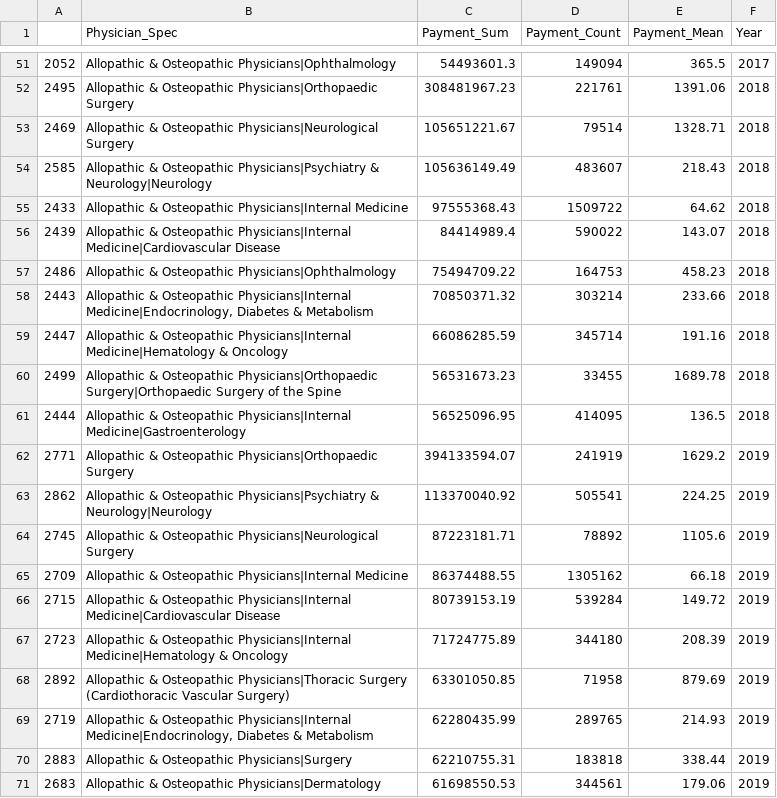
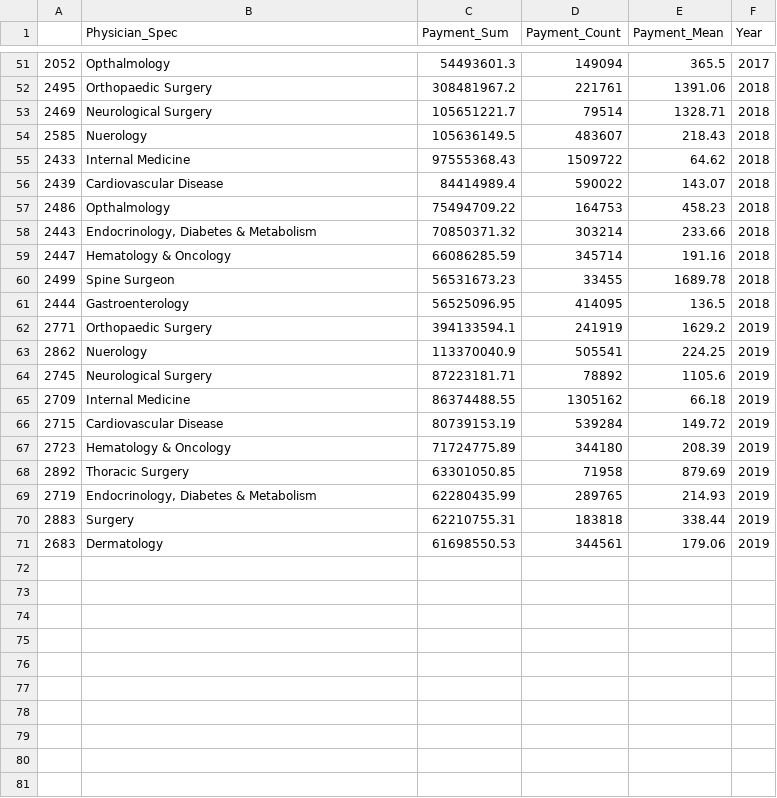
Before and after one commit to codyharris91/Data_Viz, a CSV file: data/top_spec.csv, drawn as a sheet; only a part is shown, gaps mark what is left out; the diff covers the shown part only.

Commit message:
Update top_spec.csv

```diff
--- a/data/top_spec.csv
+++ b/data/top_spec.csv
@@ -51,21 +51,21 @@
-2052,Allopathic & Osteopathic Physicians|Ophthalmology,54493601.3,149094,365.5,2017
-2495,Allopathic & Osteopathic Physicians|Orthopaedic Surgery,308481967.23,221761,1391.06,2018
-2469,Allopathic & Osteopathic Physicians|Neurological Surgery,105651221.67,79514,1328.71,2018
-2585,Allopathic & Osteopathic Physicians|Psychiatry & Neurology|Neurology,105636149.49,483607,218.43,2018
-2433,Allopathic & Osteopathic Physicians|Internal Medicine,97555368.43,1509722,64.62,2018
-2439,Allopathic & Osteopathic Physicians|Internal Medicine|Cardiovascular Disease,84414989.4,590022,143.07,2018
-2486,Allopathic & Osteopathic Physicians|Ophthalmology,75494709.22,164753,458.23,2018
-2443,"Allopathic & Osteopathic Physicians|Internal Medicine|Endocrinology, Diabetes & Metabolism",70850371.32,303214,233.66,2018
-2447,Allopathic & Osteopathic Physicians|Internal Medicine|Hematology & Oncology,66086285.59,345714,191.16,2018
-2499,Allopathic & Osteopathic Physicians|Orthopaedic Surgery|Orthopaedic Surgery of the Spine,56531673.23,33455,1689.78,2018
-2444,Allopathic & Osteopathic Physicians|Internal Medicine|Gastroenterology,56525096.95,414095,136.5,2018
-2771,Allopathic & Osteopathic Physicians|Orthopaedic Surgery,394133594.07,241919,1629.2,2019
-2862,Allopathic & Osteopathic Physicians|Psychiatry & Neurology|Neurology,113370040.92,505541,224.25,2019
-2745,Allopathic & Osteopathic Physicians|Neurological Surgery,87223181.71,78892,1105.6,2019
-2709,Allopathic & Osteopathic Physicians|Internal Medicine,86374488.55,1305162,66.18,2019
-2715,Allopathic & Osteopathic Physicians|Internal Medicine|Cardiovascular Disease,80739153.19,539284,149.72,2019
-2723,Allopathic & Osteopathic Physicians|Internal Medicine|Hematology & Oncology,71724775.89,344180,208.39,2019
-2892,Allopathic & Osteopathic Physicians|Thoracic Surgery (Cardiothoracic Vascular Surgery),63301050.85,71958,879.69,2019
-2719,"Allopathic & Osteopathic Physicians|Internal Medicine|Endocrinology, Diabetes & Metabolism",62280435.99,289765,214.93,2019
-2883,Allopathic & Osteopathic Physicians|Surgery,62210755.31,183818,338.44,2019
-2683,Allopathic & Osteopathic Physicians|Dermatology,61698550.53,344561,179.06,2019
+2052,Opthalmology,54493601.3,149094,365.5,2017
+2495,Orthopaedic Surgery,308481967.2,221761,1391.06,2018
+2469,Neurological Surgery,105651221.7,79514,1328.71,2018
+2585,Nuerology,105636149.5,483607,218.43,2018
+2433,Internal Medicine,97555368.43,1509722,64.62,2018
+2439,Cardiovascular Disease,84414989.4,590022,143.07,2018
+2486,Opthalmology,75494709.22,164753,458.23,2018
+2443,"Endocrinology, Diabetes & Metabolism",70850371.32,303214,233.66,2018
+2447,Hematology & Oncology,66086285.59,345714,191.16,2018
+2499,Spine Surgeon,56531673.23,33455,1689.78,2018
+2444,Gastroenterology,56525096.95,414095,136.5,2018
+2771,Orthopaedic Surgery,394133594.1,241919,1629.2,2019
+2862,Nuerology,113370040.9,505541,224.25,2019
+2745,Neurological Surgery,87223181.71,78892,1105.6,2019
+2709,Internal Medicine,86374488.55,1305162,66.18,2019
+2715,Cardiovascular Disease,80739153.19,539284,149.72,2019
+2723,Hematology & Oncology,71724775.89,344180,208.39,2019
+2892,Thoracic Surgery,63301050.85,71958,879.69,2019
+2719,"Endocrinology, Diabetes & Metabolism",62280435.99,289765,214.93,2019
+2883,Surgery,62210755.31,183818,338.44,2019
+2683,Dermatology,61698550.53,344561,179.06,2019
```
Also changed, not shown: 63 edited cells elsewhere in this file.
